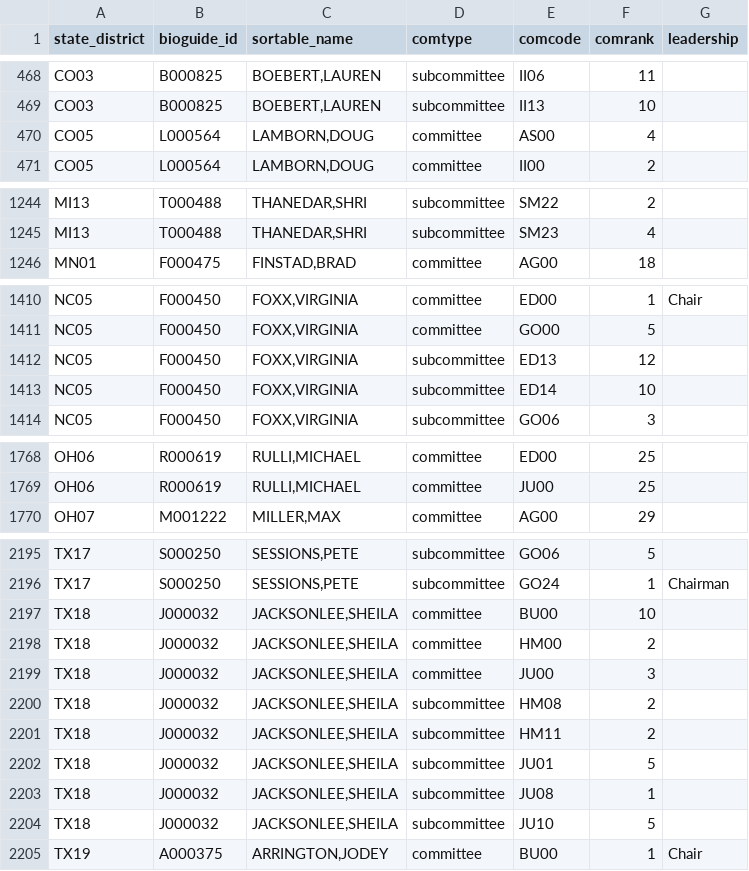
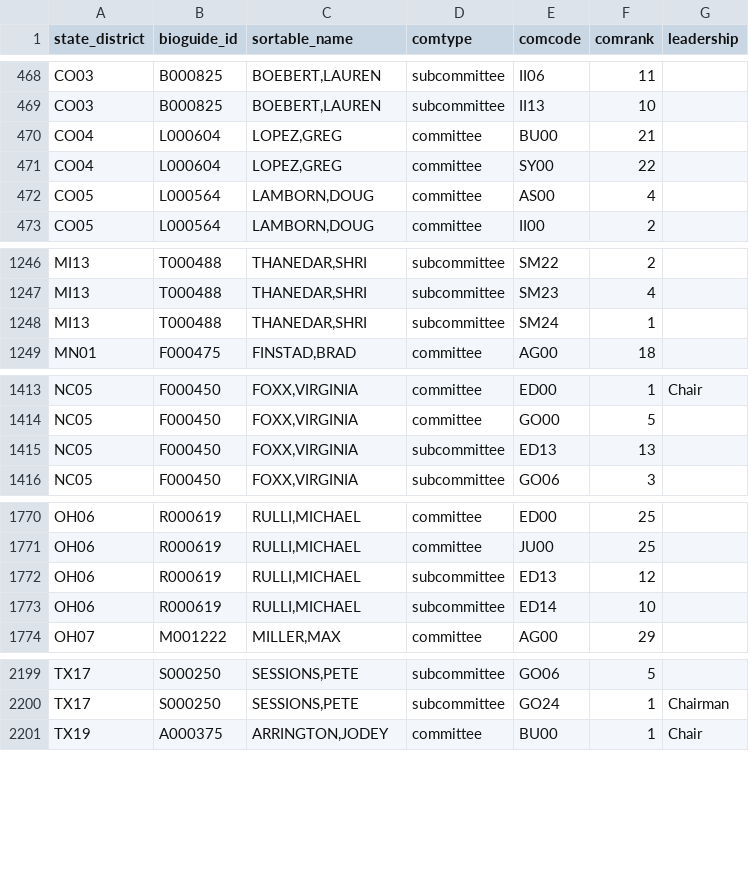
Before and after one commit to chadday/congress, a CSV file: house/house_com_assignments.csv, drawn as a sheet; only a part is shown, gaps mark what is left out; the diff covers the shown part only.

```diff
--- a/house/house_com_assignments.csv
+++ b/house/house_com_assignments.csv
@@ -469,2 +469,4 @@ CO03,B000825,"BOEBERT,LAUREN",subcommittee,II06,11,
 CO03,B000825,"BOEBERT,LAUREN",subcommittee,II13,10,
+CO04,L000604,"LOPEZ,GREG",committee,BU00,21,
+CO04,L000604,"LOPEZ,GREG",committee,SY00,22,
 CO05,L000564,"LAMBORN,DOUG",committee,AS00,4,
@@ -1245,2 +1247,3 @@ MI13,T000488,"THANEDAR,SHRI",subcommittee,SM22,2,
 MI13,T000488,"THANEDAR,SHRI",subcommittee,SM23,4,
+MI13,T000488,"THANEDAR,SHRI",subcommittee,SM24,1,
 MN01,F000475,"FINSTAD,BRAD",committee,AG00,18,
@@ -1411,4 +1414,3 @@ NC05,F000450,"FOXX,VIRGINIA",committee,ED00,1,Chair
 NC05,F000450,"FOXX,VIRGINIA",committee,GO00,5,
-NC05,F000450,"FOXX,VIRGINIA",subcommittee,ED13,12,
-NC05,F000450,"FOXX,VIRGINIA",subcommittee,ED14,10,
+NC05,F000450,"FOXX,VIRGINIA",subcommittee,ED13,13,
 NC05,F000450,"FOXX,VIRGINIA",subcommittee,GO06,3,
@@ -1769,2 +1771,4 @@ OH06,R000619,"RULLI,MICHAEL",committee,ED00,25,
 OH06,R000619,"RULLI,MICHAEL",committee,JU00,25,
+OH06,R000619,"RULLI,MICHAEL",subcommittee,ED13,12,
+OH06,R000619,"RULLI,MICHAEL",subcommittee,ED14,10,
 OH07,M001222,"MILLER,MAX",committee,AG00,29,
@@ -2196,10 +2200,2 @@ TX17,S000250,"SESSIONS,PETE",subcommittee,GO06,5,
 TX17,S000250,"SESSIONS,PETE",subcommittee,GO24,1,Chairman
-TX18,J000032,"JACKSONLEE,SHEILA",committee,BU00,10,
-TX18,J000032,"JACKSONLEE,SHEILA",committee,HM00,2,
-TX18,J000032,"JACKSONLEE,SHEILA",committee,JU00,3,
-TX18,J000032,"JACKSONLEE,SHEILA",subcommittee,HM08,2,
-TX18,J000032,"JACKSONLEE,SHEILA",subcommittee,HM11,2,
-TX18,J000032,"JACKSONLEE,SHEILA",subcommittee,JU01,5,
-TX18,J000032,"JACKSONLEE,SHEILA",subcommittee,JU08,1,
-TX18,J000032,"JACKSONLEE,SHEILA",subcommittee,JU10,5,
 TX19,A000375,"ARRINGTON,JODEY",committee,BU00,1,Chair
```
Also changed, not shown: 45 edited cells elsewhere in this file, house/house_members.csv, house/metadata.csv, 2 other files.
